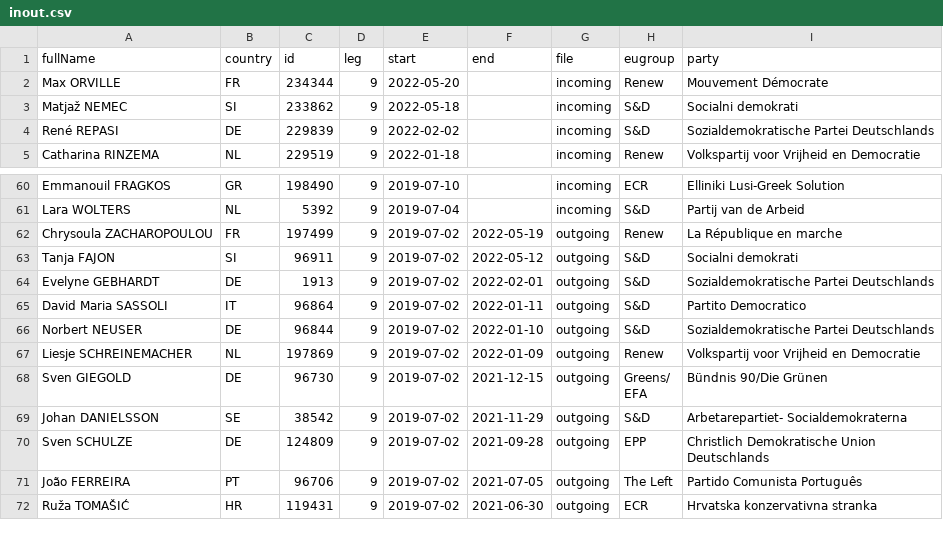
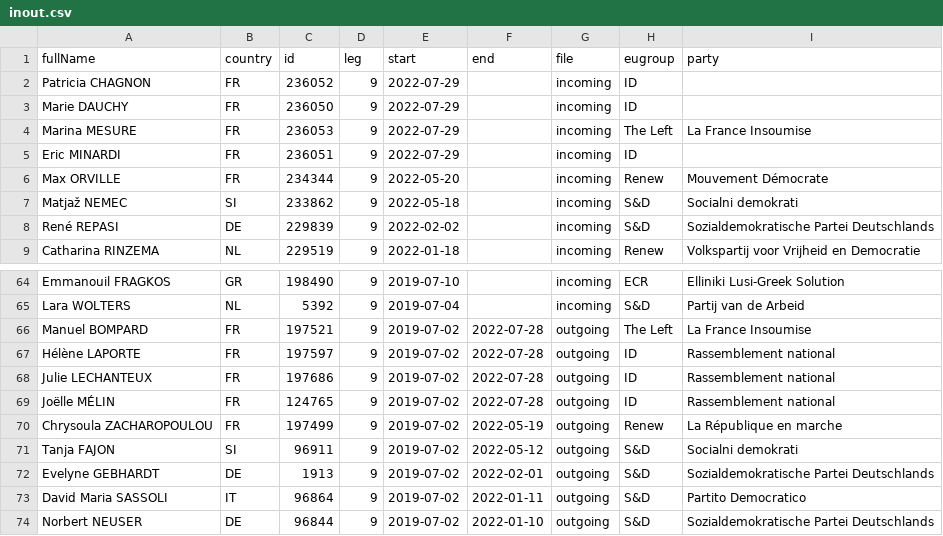
Before and after one commit to TechToThePeople/mep, a CSV file: data/inout.csv, drawn as a sheet; only a part is shown, gaps mark what is left out; the shorter side is filled out with more unchanged rows; the diff names each change by its address in the sheet, - before the commit and + after, or states it on an @@ line.

```diff
--- a/data/inout.csv
+++ b/data/inout.csv
+row 2: Patricia CHAGNON | FR | 236052 | 9 | 2022-07-29 |  | incoming | ID
+row 3: Marie DAUCHY | FR | 236050 | 9 | 2022-07-29 |  | incoming | ID
+row 4: Marina MESURE | FR | 236053 | 9 | 2022-07-29 |  | incoming | The Left | La France Insoumise
+row 5: Eric MINARDI | FR | 236051 | 9 | 2022-07-29 |  | incoming | ID
+row 66: Manuel BOMPARD | FR | 197521 | 9 | 2019-07-02 | 2022-07-28 | outgoing | The Left | La France Insoumise
+row 67: Hélène LAPORTE | FR | 197597 | 9 | 2019-07-02 | 2022-07-28 | outgoing | ID | Rassemblement national
+row 68: Julie LECHANTEUX | FR | 197686 | 9 | 2019-07-02 | 2022-07-28 | outgoing | ID | Rassemblement national
+row 69: Joëlle MÉLIN | FR | 124765 | 9 | 2019-07-02 | 2022-07-28 | outgoing | ID | Rassemblement national
```
Also changed, not shown: data/meps.all.csv, data/meps.csv, 8 other files.
